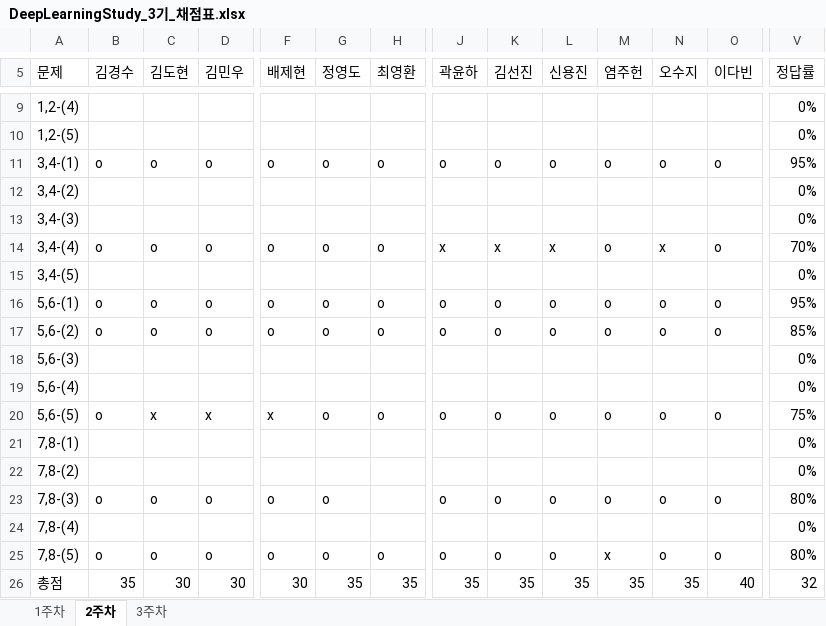
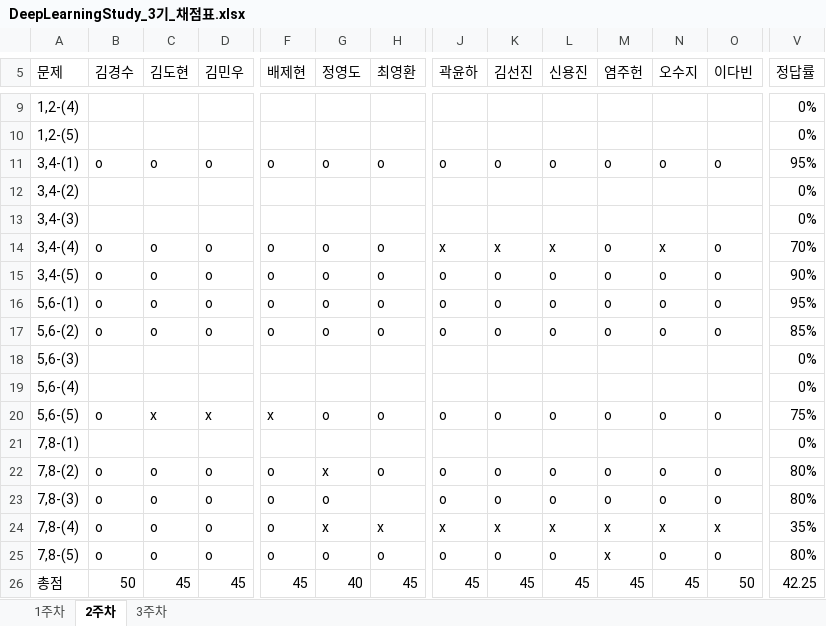
Before and after one commit to JoSihun/DeepLearningStudy, an Excel workbook: 03_TEST_DATA/DeepLearningStudy_3기_채점표.xlsx, sheet 2주차, drawn as a sheet; only a part is shown, gaps mark what is left out; values as stored, in another font and other column widths than the file's, no cell formats; removed rows and columns are numbered as before the commit, all else as after; rows hold the shown columns only; the diff covers the shown part only; the diff names each change by its address in the sheet, - before the commit and + after, or states it on an @@ line.

```diff
--- a/03_TEST_DATA/DeepLearningStudy_3기_채점표.xlsx (sheet 2주차)
+++ b/03_TEST_DATA/DeepLearningStudy_3기_채점표.xlsx (sheet 2주차)
-row 15: 3,4-(5) |  |  |  |  |  |  |  |  |  |  |  |  | 0%
+row 15: 3,4-(5) | o | o | o | o | o | o | o | o | o | o | o | o | 90%
-row 22: 7,8-(2) |  |  |  |  |  |  |  |  |  |  |  |  | 0%
+row 22: 7,8-(2) | o | o | o | o | x | o | o | o | o | o | o | o | 80%
-row 24: 7,8-(4) |  |  |  |  |  |  |  |  |  |  |  |  | 0%
+row 24: 7,8-(4) | o | o | o | o | x | x | x | x | x | x | x | x | 35%
-B26 (김경수): 35
+B26 (김경수): 50
-C26 (김도현): 30
+C26 (김도현): 45
-D26 (김민우): 30
+D26 (김민우): 45
-F26 (배제현): 30
+F26 (배제현): 45
-G26 (정영도): 35
+G26 (정영도): 40
-H26 (최영환): 35
+H26 (최영환): 45
-J26 (곽윤하): 35
+J26 (곽윤하): 45
-K26 (김선진): 35
+K26 (김선진): 45
-L26 (신용진): 35
+L26 (신용진): 45
-M26 (염주헌): 35
+M26 (염주헌): 45
-N26 (오수지): 35
+N26 (오수지): 45
-O26 (이다빈): 40
+O26 (이다빈): 50
-V26 (정답률): 32
+V26 (정답률): 42.25
```
Also changed, not shown: 6 edited cells elsewhere in this sheet, sheet 1주차, sheet 3주차, cell formats.
